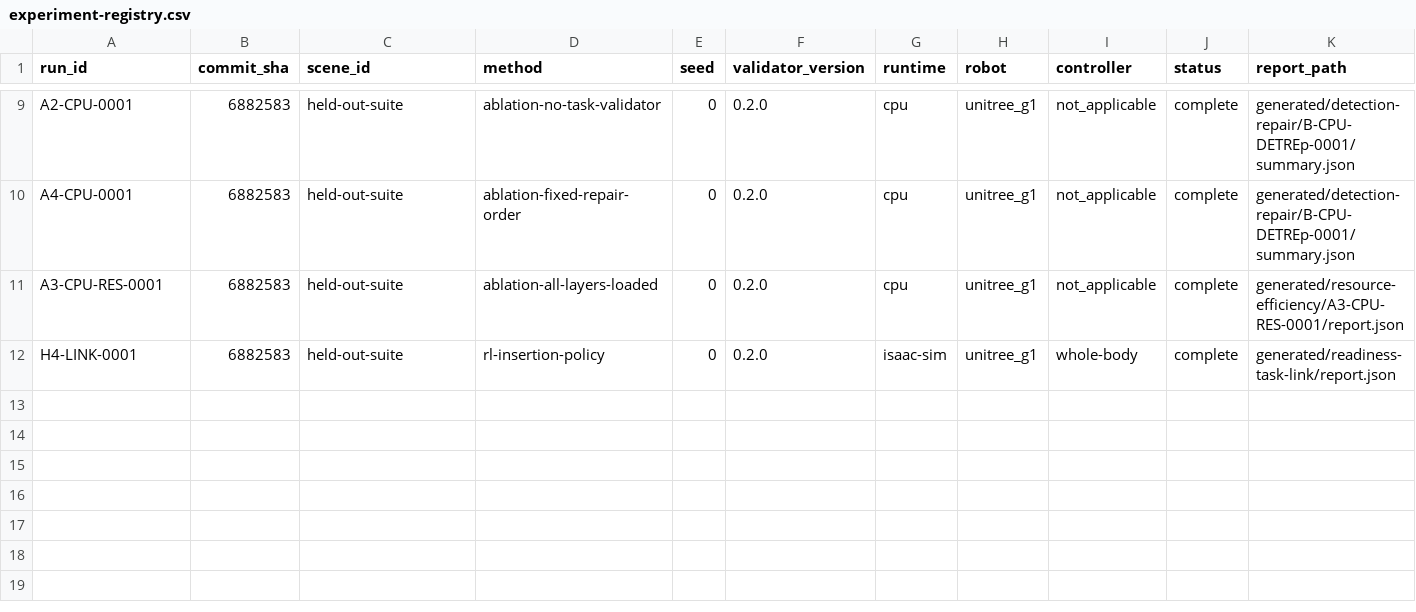
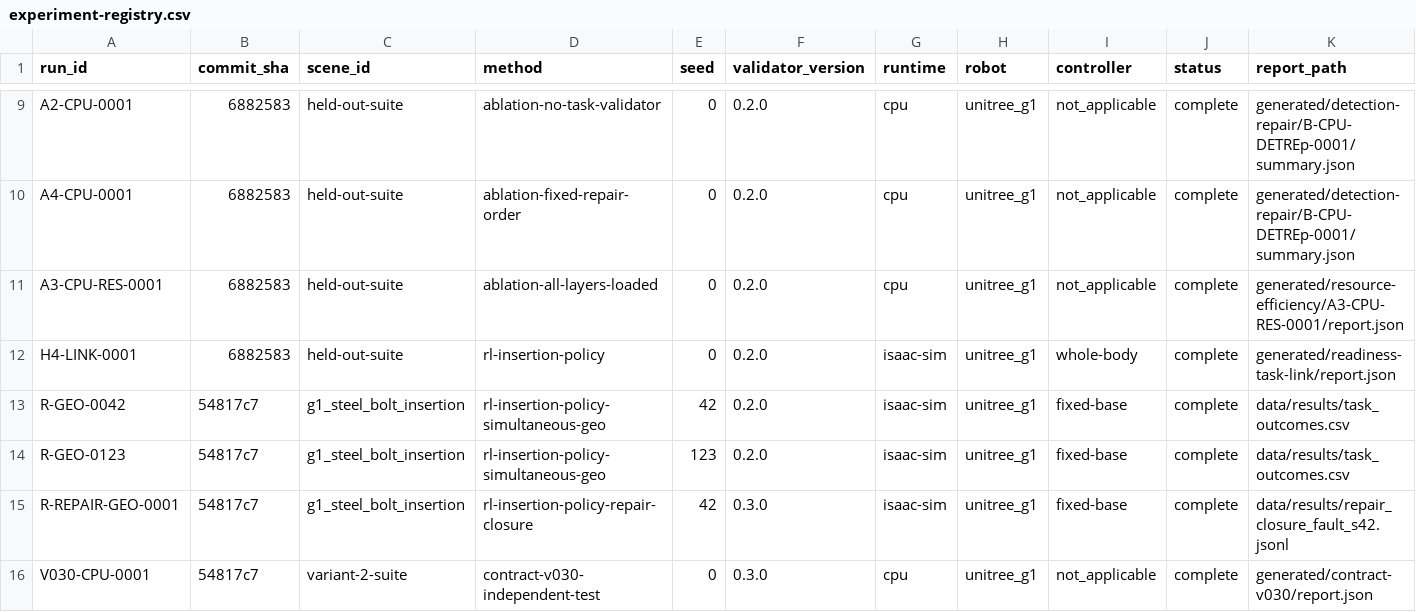
Before and after one commit to aizhuyu/construction-scene-ready, a CSV file: docs/experiment-registry.csv, drawn as a sheet; only a part is shown, gaps mark what is left out; rows hold the shown columns only; the diff names each change by its address in the sheet, - before the commit and + after, or states it on an @@ line.

Commit message:
Register geo-sweep and repair-closure batches in experiment registry (R-GEO-0042/0123, R-REPAIR-GEO-0001, V030-CPU-0001)

```diff
--- a/docs/experiment-registry.csv
+++ b/docs/experiment-registry.csv
+row 13: R-GEO-0042 | 54817c7 | g1_steel_bolt_insertion | rl-insertion-policy-simultaneous-geo | 42 | 0.2.0 | isaac-sim | unitree_g1 | fixed-base | complete | data/results/task_outcomes.csv
+row 14: R-GEO-0123 | 54817c7 | g1_steel_bolt_insertion | rl-insertion-policy-simultaneous-geo | 123 | 0.2.0 | isaac-sim | unitree_g1 | fixed-base | complete | data/results/task_outcomes.csv
+row 15: R-REPAIR-GEO-0001 | 54817c7 | g1_steel_bolt_insertion | rl-insertion-policy-repair-closure | 42 | 0.3.0 | isaac-sim | unitree_g1 | fixed-base | complete | data/results/repair_closure_fault_s42.jsonl
+row 16: V030-CPU-0001 | 54817c7 | variant-2-suite | contract-v030-independent-test | 0 | 0.3.0 | cpu | unitree_g1 | not_applicable | complete | generated/contract-v030/report.json
```
